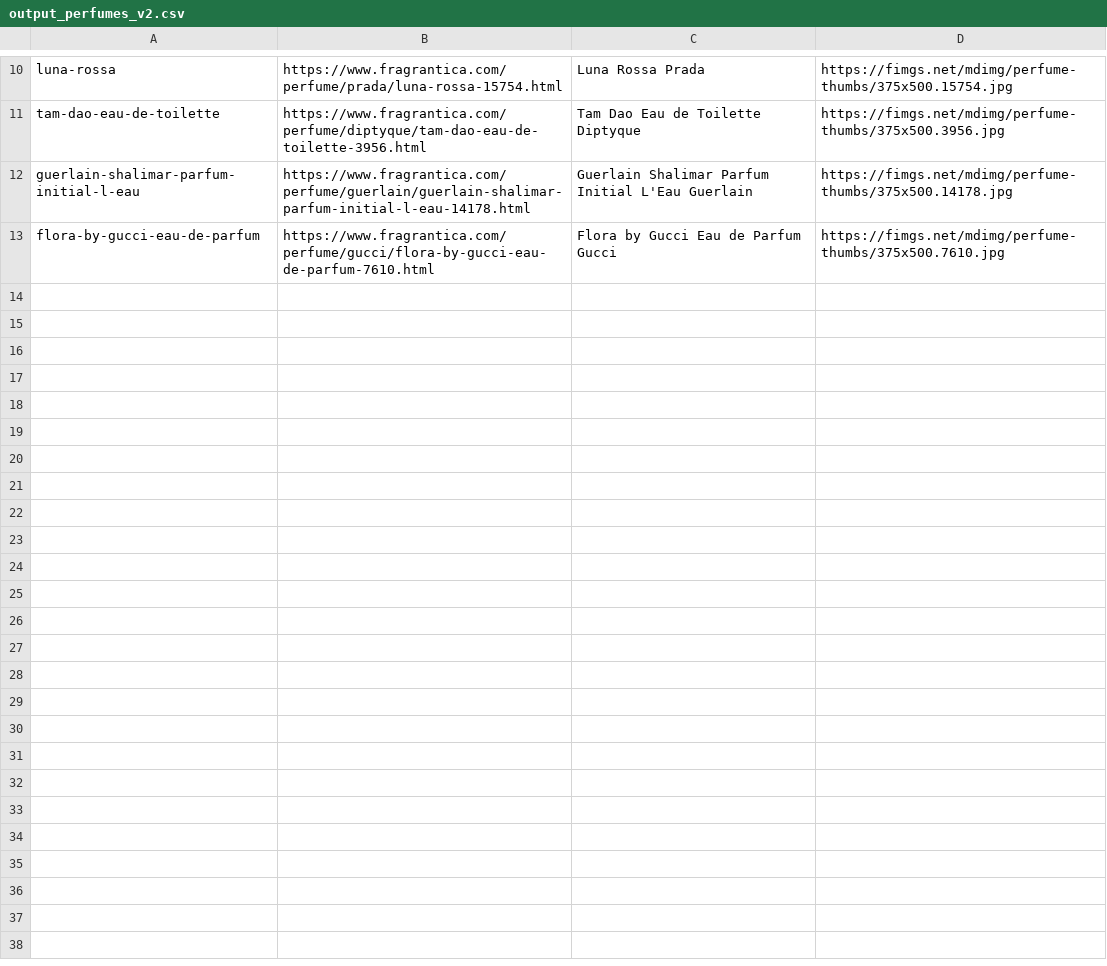
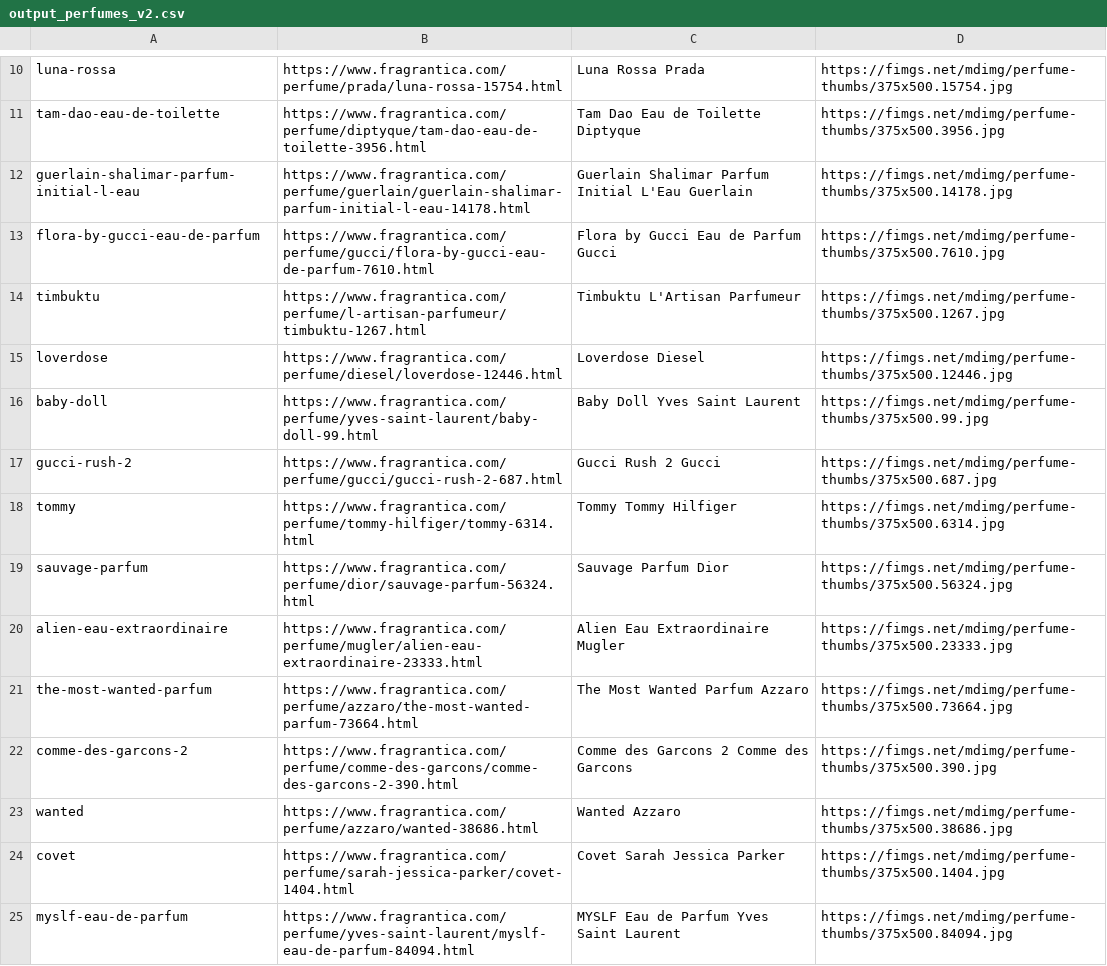
Before and after one commit to tommybrahhh/frag, a CSV file: output_perfumes_v2.csv, drawn as a sheet; only a part is shown, gaps mark what is left out; the diff covers the shown part only; the diff names each change by its address in the sheet, - before the commit and + after, or states it on an @@ line.

Commit message:
RecommendationsList fix

```diff
--- a/output_perfumes_v2.csv
+++ b/output_perfumes_v2.csv
+row 14: timbuktu | https://www.fragrantica.com/perfume/l-artisan-parfumeur/timbuktu-1267.html | Timbuktu L'Artisan Parfumeur | https://fimgs.net/mdimg/perfume-thumbs/375x500.1267.jpg
+row 15: loverdose | https://www.fragrantica.com/perfume/diesel/loverdose-12446.html | Loverdose Diesel | https://fimgs.net/mdimg/perfume-thumbs/375x500.12446.jpg
+row 16: baby-doll | https://www.fragrantica.com/perfume/yves-saint-laurent/baby-doll-99.html | Baby Doll Yves Saint Laurent | https://fimgs.net/mdimg/perfume-thumbs/375x500.99.jpg
+row 17: gucci-rush-2 | https://www.fragrantica.com/perfume/gucci/gucci-rush-2-687.html | Gucci Rush 2 Gucci | https://fimgs.net/mdimg/perfume-thumbs/375x500.687.jpg
+row 18: tommy | https://www.fragrantica.com/perfume/tommy-hilfiger/tommy-6314.html | Tommy Tommy Hilfiger | https://fimgs.net/mdimg/perfume-thumbs/375x500.6314.jpg
+row 19: sauvage-parfum | https://www.fragrantica.com/perfume/dior/sauvage-parfum-56324.html | Sauvage Parfum Dior | https://fimgs.net/mdimg/perfume-thumbs/375x500.56324.jpg
+row 20: alien-eau-extraordinaire | https://www.fragrantica.com/perfume/mugler/alien-eau-extraordinaire-23333.html | Alien Eau Extraordinaire Mugler | https://fimgs.net/mdimg/perfume-thumbs/375x500.23333.jpg
+row 21: the-most-wanted-parfum | https://www.fragrantica.com/perfume/azzaro/the-most-wanted-parfum-73664.html | The Most Wanted Parfum Azzaro | https://fimgs.net/mdimg/perfume-thumbs/375x500.73664.jpg
+row 22: comme-des-garcons-2 | https://www.fragrantica.com/perfume/comme-des-garcons/comme-des-garcons-2-390.html | Comme des Garcons 2 Comme des Garcons | https://fimgs.net/mdimg/perfume-thumbs/375x500.390.jpg
+row 23: wanted | https://www.fragrantica.com/perfume/azzaro/wanted-38686.html | Wanted Azzaro | https://fimgs.net/mdimg/perfume-thumbs/375x500.38686.jpg
+row 24: covet | https://www.fragrantica.com/perfume/sarah-jessica-parker/covet-1404.html | Covet Sarah Jessica Parker | https://fimgs.net/mdimg/perfume-thumbs/375x500.1404.jpg
+row 25: myslf-eau-de-parfum | https://www.fragrantica.com/perfume/yves-saint-laurent/myslf-eau-de-parfum-84094.html | MYSLF Eau de Parfum Yves Saint Laurent | https://fimgs.net/mdimg/perfume-thumbs/375x500.84094.jpg
```
Also changed, not shown: 11 added rows elsewhere in this file, 3 other files.
